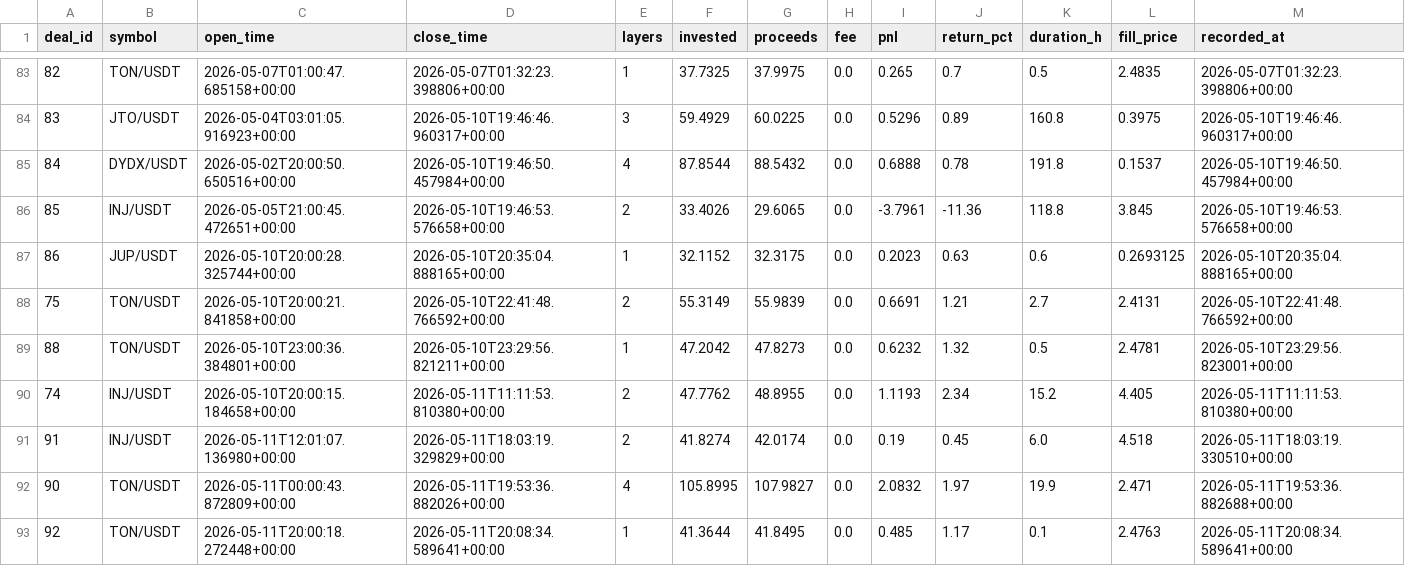
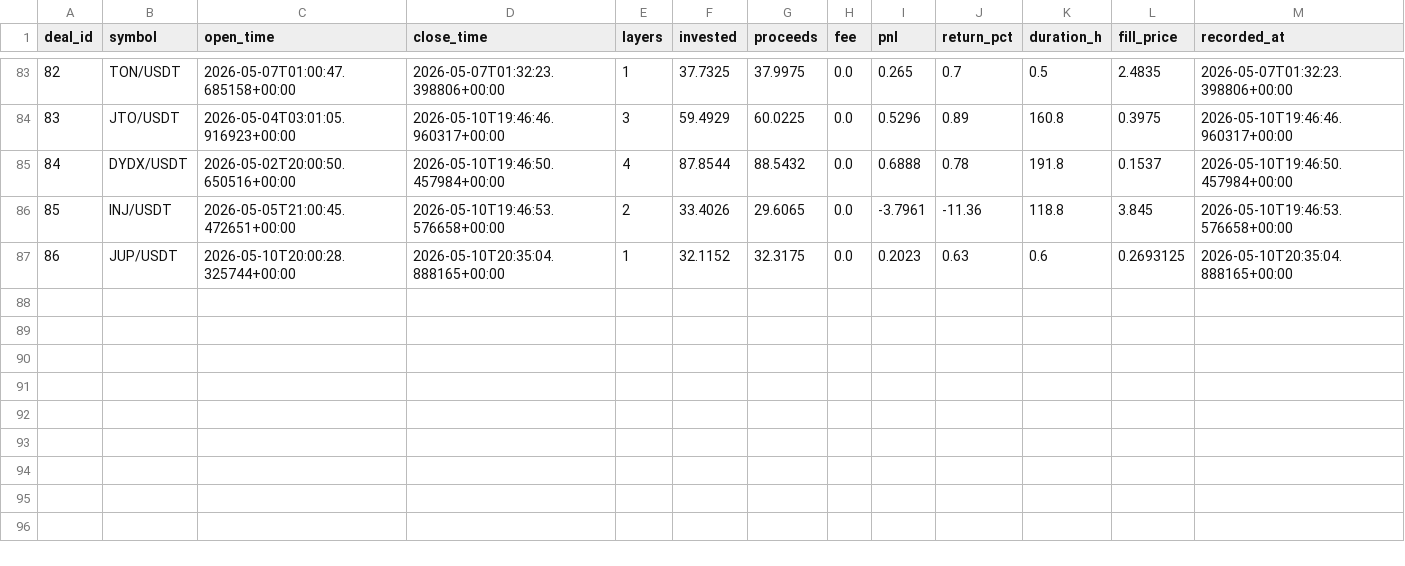
Before and after one commit to halo-effects/adaptive-intelligence-trading, a CSV file: docs/data/v14-pm-live/trades.csv, drawn as a sheet; only a part is shown, gaps mark what is left out; the diff names each change by its address in the sheet, - before the commit and + after, or states it on an @@ line.

Commit message:
Data sync 2026-05-11 13:43

```diff
--- a/docs/data/v14-pm-live/trades.csv
+++ b/docs/data/v14-pm-live/trades.csv
-row 88: 75 | TON/USDT | 2026-05-10T20:00:21.841858+00:00 | 2026-05-10T22:41:48.766592+00:00 | 2 | 55.3149 | 55.9839 | 0.0 | 0.6691 | 1.21 | 2.7 | 2.4131 | 2026-05-10T22:41:48.766592+00:00
-row 89: 88 | TON/USDT | 2026-05-10T23:00:36.384801+00:00 | 2026-05-10T23:29:56.821211+00:00 | 1 | 47.2042 | 47.8273 | 0.0 | 0.6232 | 1.32 | 0.5 | 2.4781 | 2026-05-10T23:29:56.823001+00:00
-row 90: 74 | INJ/USDT | 2026-05-10T20:00:15.184658+00:00 | 2026-05-11T11:11:53.810380+00:00 | 2 | 47.7762 | 48.8955 | 0.0 | 1.1193 | 2.34 | 15.2 | 4.405 | 2026-05-11T11:11:53.810380+00:00
-row 91: 91 | INJ/USDT | 2026-05-11T12:01:07.136980+00:00 | 2026-05-11T18:03:19.329829+00:00 | 2 | 41.8274 | 42.0174 | 0.0 | 0.19 | 0.45 | 6.0 | 4.518 | 2026-05-11T18:03:19.330510+00:00
-row 92: 90 | TON/USDT | 2026-05-11T00:00:43.872809+00:00 | 2026-05-11T19:53:36.882026+00:00 | 4 | 105.8995 | 107.9827 | 0.0 | 2.0832 | 1.97 | 19.9 | 2.471 | 2026-05-11T19:53:36.882688+00:00
-row 93: 92 | TON/USDT | 2026-05-11T20:00:18.272448+00:00 | 2026-05-11T20:08:34.589641+00:00 | 1 | 41.3644 | 41.8495 | 0.0 | 0.485 | 1.17 | 0.1 | 2.4763 | 2026-05-11T20:08:34.589641+00:00
```
Also changed, not shown: 4 other files.
